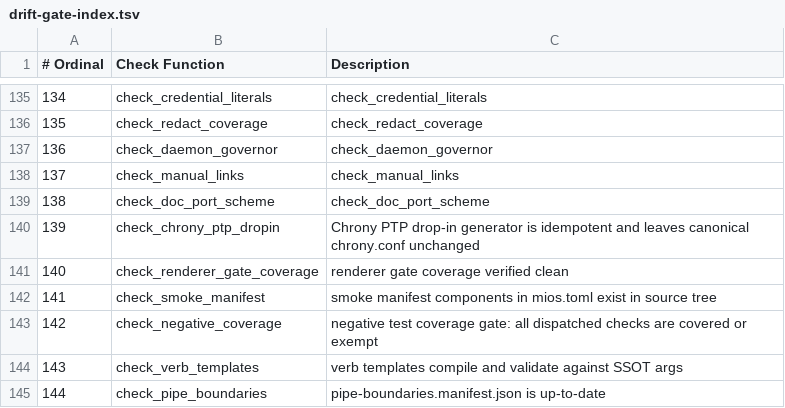
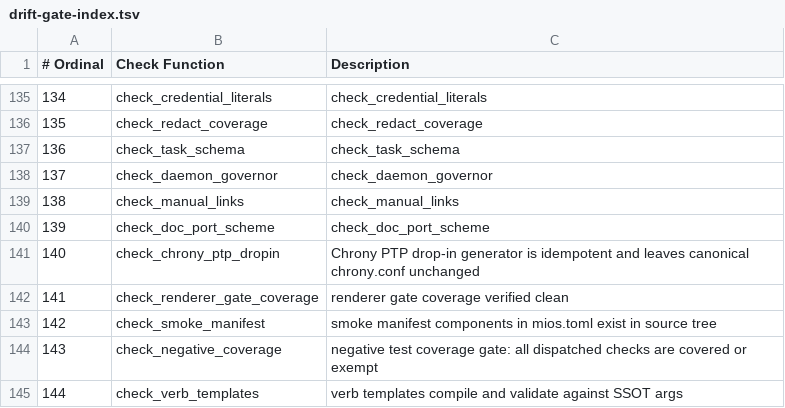
Before and after one commit to mios-dev/MiOS, a TSV file: usr/share/mios/reference/drift-gate-index.tsv, drawn as a sheet; only a part is shown, gaps mark what is left out; the shorter side is filled out with more unchanged rows; addresses are those after the commit; the diff names each change by its address in the sheet, - before the commit and + after, or states it on an @@ line.

```diff
--- a/usr/share/mios/reference/drift-gate-index.tsv
+++ b/usr/share/mios/reference/drift-gate-index.tsv
+row 137: 136 | check_task_schema | check_task_schema
@@ column A (# Ordinal) renumbered from row 138 down @@
```
Also changed, not shown: usr/share/mios/reference/manual-corpus.tsv, 12 other files.
